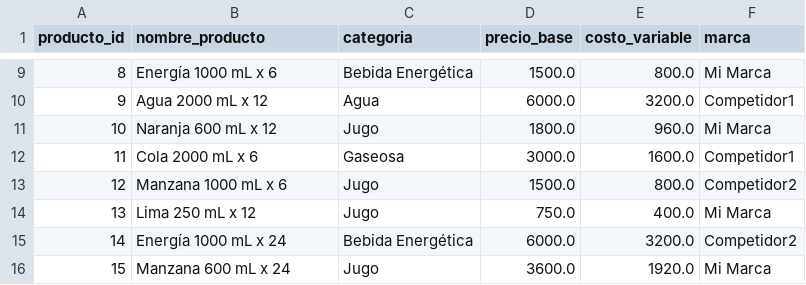
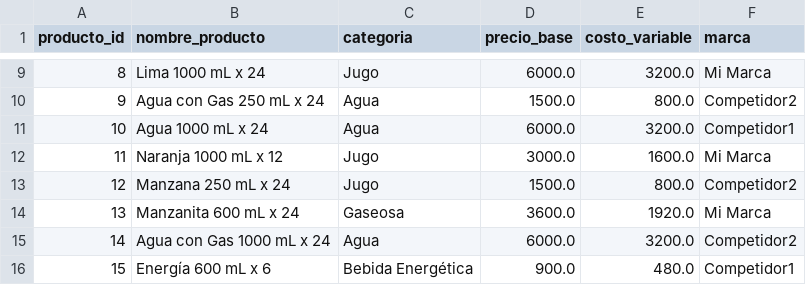
Before and after one commit to jdranalytics/Portfolio, a CSV file: Data Sources/Proyecto-Bebidas/productos.csv, drawn as a sheet; only a part is shown, gaps mark what is left out; the diff covers the shown part only.

```diff
--- a/Data Sources/Proyecto-Bebidas/productos.csv
+++ b/Data Sources/Proyecto-Bebidas/productos.csv
@@ -9,8 +9,8 @@ producto_id,nombre_producto,categoria,precio_base,costo_variable,marca
-8,Energía 1000 mL x 6,Bebida Energética,1500.0,800.0,Mi Marca
-9,Agua 2000 mL x 12,Agua,6000.0,3200.0,Competidor1
-10,Naranja 600 mL x 12,Jugo,1800.0,960.0,Mi Marca
-11,Cola 2000 mL x 6,Gaseosa,3000.0,1600.0,Competidor1
-12,Manzana 1000 mL x 6,Jugo,1500.0,800.0,Competidor2
-13,Lima 250 mL x 12,Jugo,750.0,400.0,Mi Marca
-14,Energía 1000 mL x 24,Bebida Energética,6000.0,3200.0,Competidor2
-15,Manzana 600 mL x 24,Jugo,3600.0,1920.0,Mi Marca
+8,Lima 1000 mL x 24,Jugo,6000.0,3200.0,Mi Marca
+9,Agua con Gas 250 mL x 24,Agua,1500.0,800.0,Competidor2
+10,Agua 1000 mL x 24,Agua,6000.0,3200.0,Competidor1
+11,Naranja 1000 mL x 12,Jugo,3000.0,1600.0,Mi Marca
+12,Manzana 250 mL x 24,Jugo,1500.0,800.0,Competidor2
+13,Manzanita 600 mL x 24,Gaseosa,3600.0,1920.0,Mi Marca
+14,Agua con Gas 1000 mL x 24,Agua,6000.0,3200.0,Competidor2
+15,Energía 600 mL x 6,Bebida Energética,900.0,480.0,Competidor1
```
Also changed, not shown: 53 edited cells elsewhere in this file, Data Sources/Proyecto-Bebidas/clientes.csv, Data Sources/Proyecto-Bebidas/inventarios.csv, 4 other files.
